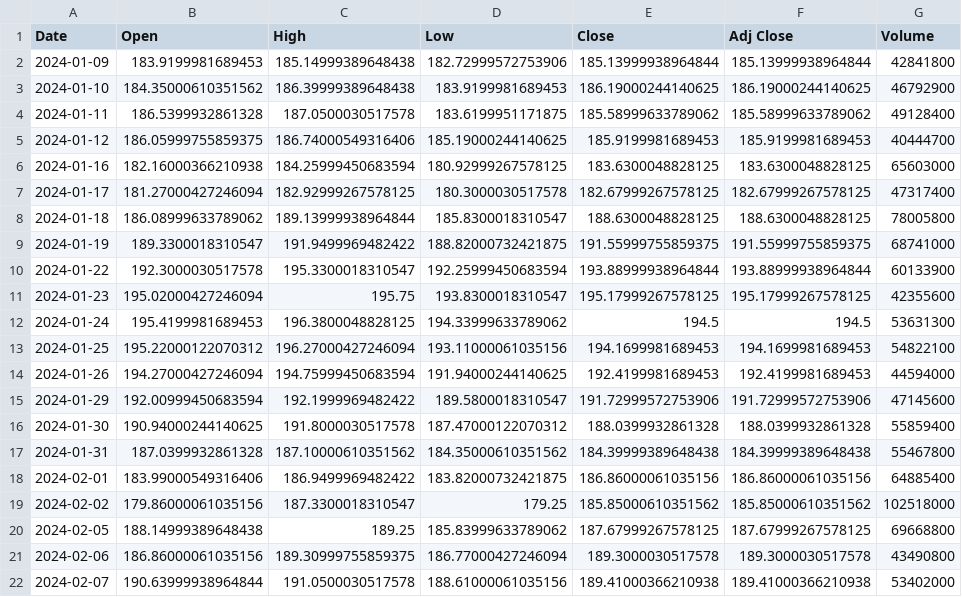
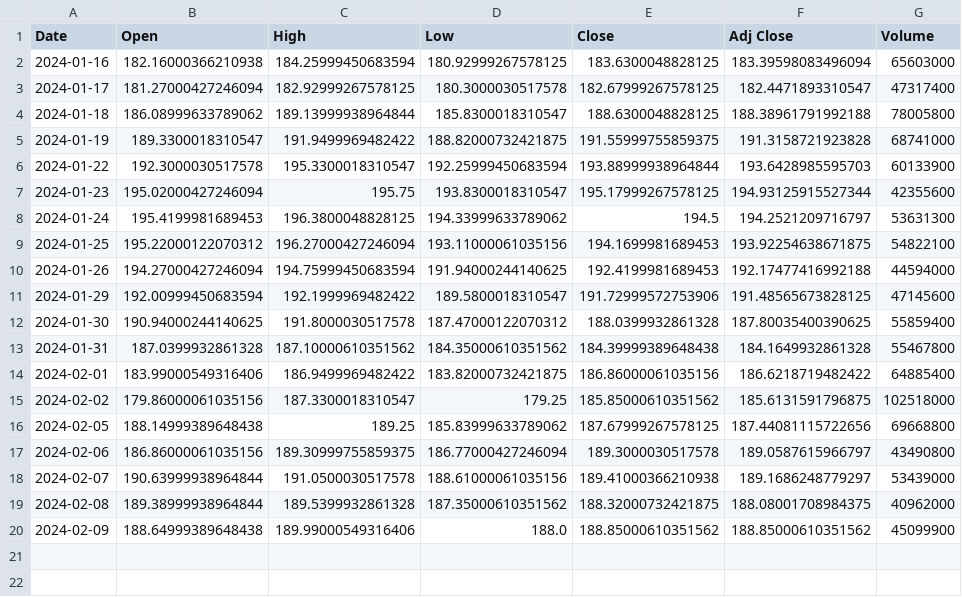
Before and after one commit to ReadyResearchers-2023-24/JackTurner-Artifact, a CSV file: data/stock_prices_last_30_days.csv, drawn as a sheet.

```diff
--- a/data/stock_prices_last_30_days.csv
+++ b/data/stock_prices_last_30_days.csv
@@ -1,22 +1,20 @@
 Date,Open,High,Low,Close,Adj Close,Volume
-2024-01-09,183.9199981689453,185.14999389648438,182.72999572753906,185.13999938964844,185.13999938964844,42841800
-2024-01-10,184.35000610351562,186.39999389648438,183.9199981689453,186.19000244140625,186.19000244140625,46792900
-2024-01-11,186.5399932861328,187.0500030517578,183.6199951171875,185.58999633789062,185.58999633789062,49128400
-2024-01-12,186.05999755859375,186.74000549316406,185.19000244140625,185.9199981689453,185.9199981689453,40444700
-2024-01-16,182.16000366210938,184.25999450683594,180.92999267578125,183.6300048828125,183.6300048828125,65603000
-2024-01-17,181.27000427246094,182.92999267578125,180.3000030517578,182.67999267578125,182.67999267578125,47317400
-2024-01-18,186.08999633789062,189.13999938964844,185.8300018310547,188.6300048828125,188.6300048828125,78005800
-2024-01-19,189.3300018310547,191.9499969482422,188.82000732421875,191.55999755859375,191.55999755859375,68741000
-2024-01-22,192.3000030517578,195.3300018310547,192.25999450683594,193.88999938964844,193.88999938964844,60133900
-2024-01-23,195.02000427246094,195.75,193.8300018310547,195.17999267578125,195.17999267578125,42355600
-2024-01-24,195.4199981689453,196.3800048828125,194.33999633789062,194.5,194.5,53631300
-2024-01-25,195.22000122070312,196.27000427246094,193.11000061035156,194.1699981689453,194.1699981689453,54822100
-2024-01-26,194.27000427246094,194.75999450683594,191.94000244140625,192.4199981689453,192.4199981689453,44594000
-2024-01-29,192.00999450683594,192.1999969482422,189.5800018310547,191.72999572753906,191.72999572753906,47145600
-2024-01-30,190.94000244140625,191.8000030517578,187.47000122070312,188.0399932861328,188.0399932861328,55859400
-2024-01-31,187.0399932861328,187.10000610351562,184.35000610351562,184.39999389648438,184.39999389648438,55467800
-2024-02-01,183.99000549316406,186.9499969482422,183.82000732421875,186.86000061035156,186.86000061035156,64885400
-2024-02-02,179.86000061035156,187.3300018310547,179.25,185.85000610351562,185.85000610351562,102518000
-2024-02-05,188.14999389648438,189.25,185.83999633789062,187.67999267578125,187.67999267578125,69668800
-2024-02-06,186.86000061035156,189.30999755859375,186.77000427246094,189.3000030517578,189.3000030517578,43490800
-2024-02-07,190.63999938964844,191.0500030517578,188.61000061035156,189.41000366210938,189.41000366210938,53402000
+2024-01-16,182.16000366210938,184.25999450683594,180.92999267578125,183.6300048828125,183.39598083496094,65603000
+2024-01-17,181.27000427246094,182.92999267578125,180.3000030517578,182.67999267578125,182.4471893310547,47317400
+2024-01-18,186.08999633789062,189.13999938964844,185.8300018310547,188.6300048828125,188.38961791992188,78005800
+2024-01-19,189.3300018310547,191.9499969482422,188.82000732421875,191.55999755859375,191.3158721923828,68741000
+2024-01-22,192.3000030517578,195.3300018310547,192.25999450683594,193.88999938964844,193.6428985595703,60133900
+2024-01-23,195.02000427246094,195.75,193.8300018310547,195.17999267578125,194.93125915527344,42355600
+2024-01-24,195.4199981689453,196.3800048828125,194.33999633789062,194.5,194.2521209716797,53631300
+2024-01-25,195.22000122070312,196.27000427246094,193.11000061035156,194.1699981689453,193.92254638671875,54822100
+2024-01-26,194.27000427246094,194.75999450683594,191.94000244140625,192.4199981689453,192.17477416992188,44594000
+2024-01-29,192.00999450683594,192.1999969482422,189.5800018310547,191.72999572753906,191.48565673828125,47145600
+2024-01-30,190.94000244140625,191.8000030517578,187.47000122070312,188.0399932861328,187.80035400390625,55859400
+2024-01-31,187.0399932861328,187.10000610351562,184.35000610351562,184.39999389648438,184.1649932861328,55467800
+2024-02-01,183.99000549316406,186.9499969482422,183.82000732421875,186.86000061035156,186.6218719482422,64885400
+2024-02-02,179.86000061035156,187.3300018310547,179.25,185.85000610351562,185.6131591796875,102518000
+2024-02-05,188.14999389648438,189.25,185.83999633789062,187.67999267578125,187.44081115722656,69668800
+2024-02-06,186.86000061035156,189.30999755859375,186.77000427246094,189.3000030517578,189.0587615966797,43490800
+2024-02-07,190.63999938964844,191.0500030517578,188.61000061035156,189.41000366210938,189.1686248779297,53439000
+2024-02-08,189.38999938964844,189.5399932861328,187.35000610351562,188.32000732421875,188.08001708984375,40962000
+2024-02-09,188.64999389648438,189.99000549316406,188.0,188.85000610351562,188.85000610351562,45099900
```
Also changed, not shown: data/average_sentiment_daily.csv, data/combined_data.csv, 4 other files.
